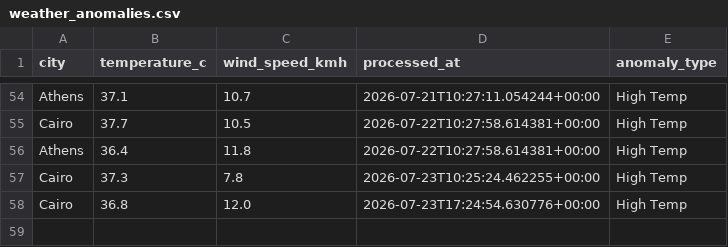
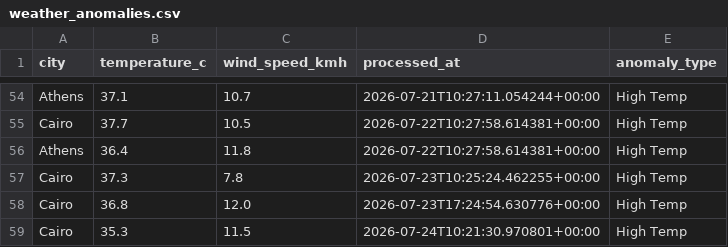
Before and after one commit to ckopsacheilis/weather-anomaly-tracker, a CSV file: data/weather_anomalies.csv, drawn as a sheet; only a part is shown, gaps mark what is left out; the diff names each change by its address in the sheet, - before the commit and + after, or states it on an @@ line.

```diff
--- a/data/weather_anomalies.csv
+++ b/data/weather_anomalies.csv
+row 59: Cairo | 35.3 | 11.5 | 2026-07-24T10:21:30.970801+00:00 | High Temp
```
